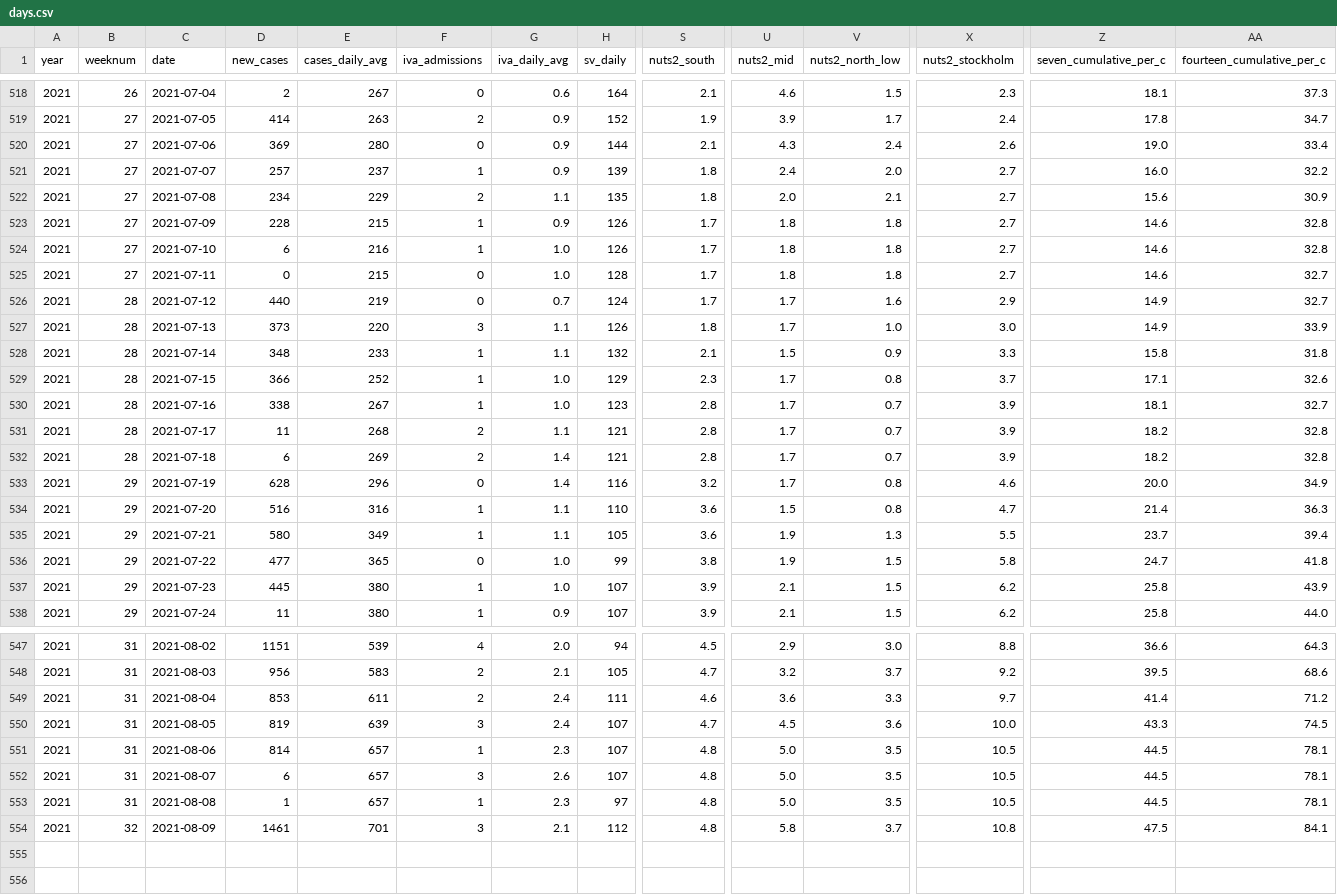
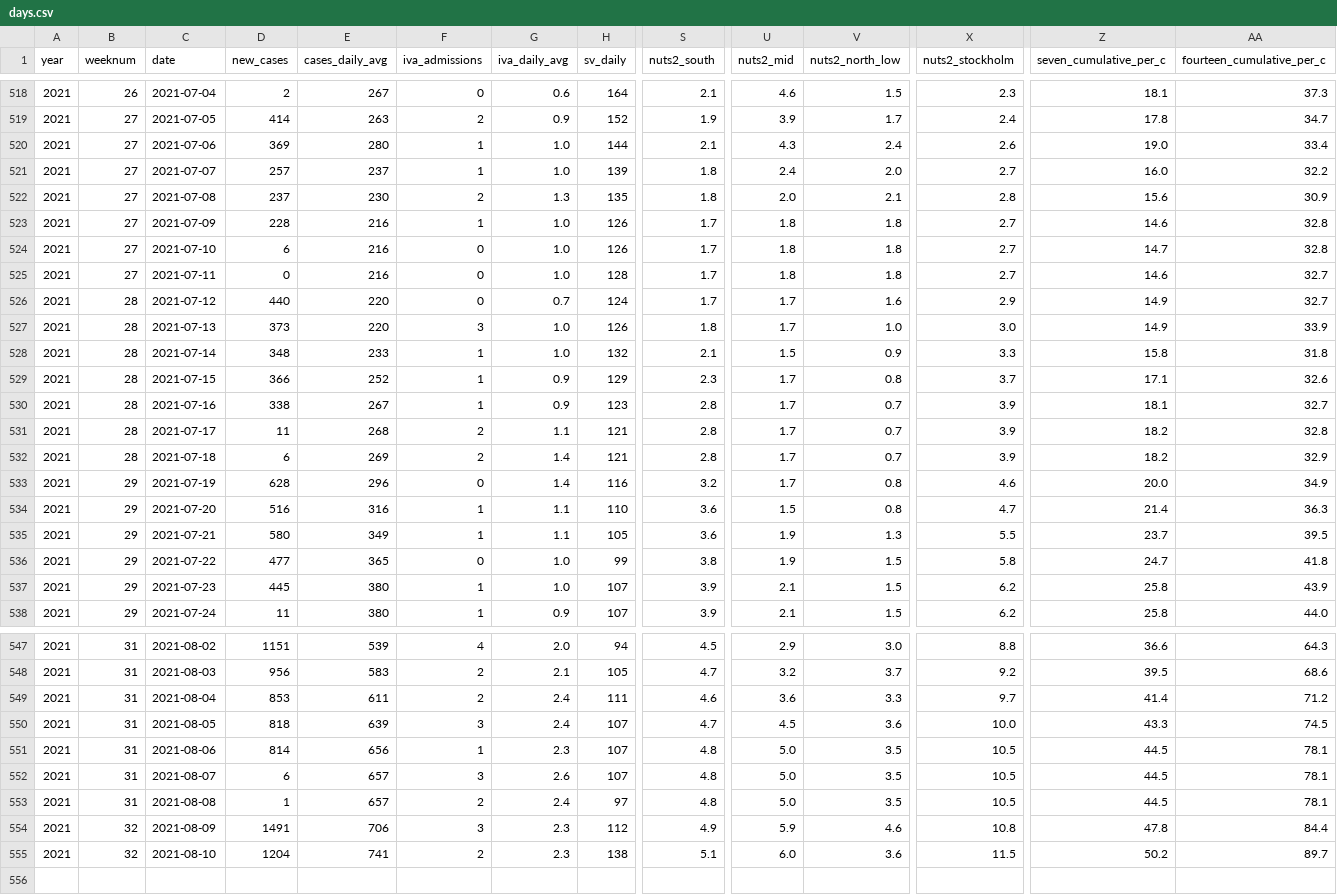
Before and after one commit to covidxix/csvdata, a CSV file: days.csv, drawn as a sheet; only a part is shown, gaps mark what is left out; rows hold the shown columns only; the diff names each change by its address in the sheet, - before the commit and + after, or states it on an @@ line.

```diff
--- a/days.csv
+++ b/days.csv
-F520 (iva_admissions): 0
+F520 (iva_admissions): 1
-G520:G521 (iva_daily_avg): 0.9
+G520:G521 (iva_daily_avg): 1.0
-D522 (new_cases): 234
+D522 (new_cases): 237
-E522 (cases_daily_avg): 229
+E522 (cases_daily_avg): 230
-G522 (iva_daily_avg): 1.1
+G522 (iva_daily_avg): 1.3
-X522 (nuts2_stockholm): 2.7
+X522 (nuts2_stockholm): 2.8
-E523 (cases_daily_avg): 215
+E523 (cases_daily_avg): 216
-G523 (iva_daily_avg): 0.9
+G523 (iva_daily_avg): 1.0
-F524 (iva_admissions): 1
+F524 (iva_admissions): 0
-Z524 (seven_cumulative_per_c): 14.6
+Z524 (seven_cumulative_per_c): 14.7
-E525 (cases_daily_avg): 215
+E525 (cases_daily_avg): 216
-E526 (cases_daily_avg): 219
+E526 (cases_daily_avg): 220
-G527:G528 (iva_daily_avg): 1.1
+G527:G528 (iva_daily_avg): 1.0
-G529:G530 (iva_daily_avg): 1.0
+G529:G530 (iva_daily_avg): 0.9
-AA532 (fourteen_cumulative_per_c): 32.8
+AA532 (fourteen_cumulative_per_c): 32.9
-AA535 (fourteen_cumulative_per_c): 39.4
+AA535 (fourteen_cumulative_per_c): 39.5
-D550 (new_cases): 819
+D550 (new_cases): 818
-E551 (cases_daily_avg): 657
+E551 (cases_daily_avg): 656
-F553 (iva_admissions): 1
+F553 (iva_admissions): 2
-G553 (iva_daily_avg): 2.3
+G553 (iva_daily_avg): 2.4
-D554 (new_cases): 1461
+D554 (new_cases): 1491
-E554 (cases_daily_avg): 701
+E554 (cases_daily_avg): 706
-G554 (iva_daily_avg): 2.1
+G554 (iva_daily_avg): 2.3
-S554 (nuts2_south): 4.8
+S554 (nuts2_south): 4.9
-U554 (nuts2_mid): 5.8
+U554 (nuts2_mid): 5.9
-V554 (nuts2_north_low): 3.7
+V554 (nuts2_north_low): 4.6
-Z554 (seven_cumulative_per_c): 47.5
+Z554 (seven_cumulative_per_c): 47.8
-AA554 (fourteen_cumulative_per_c): 84.1
+AA554 (fourteen_cumulative_per_c): 84.4
+row 555: 2021 | 32 | 2021-08-10 | 1204 | 741 | 2 | 2.3 | 138 | 5.1 | 6.0 | 3.6 | 11.5 | 50.2 | 89.7
```
Also changed, not shown: deaths.csv, iva.csv, 7 other files.
